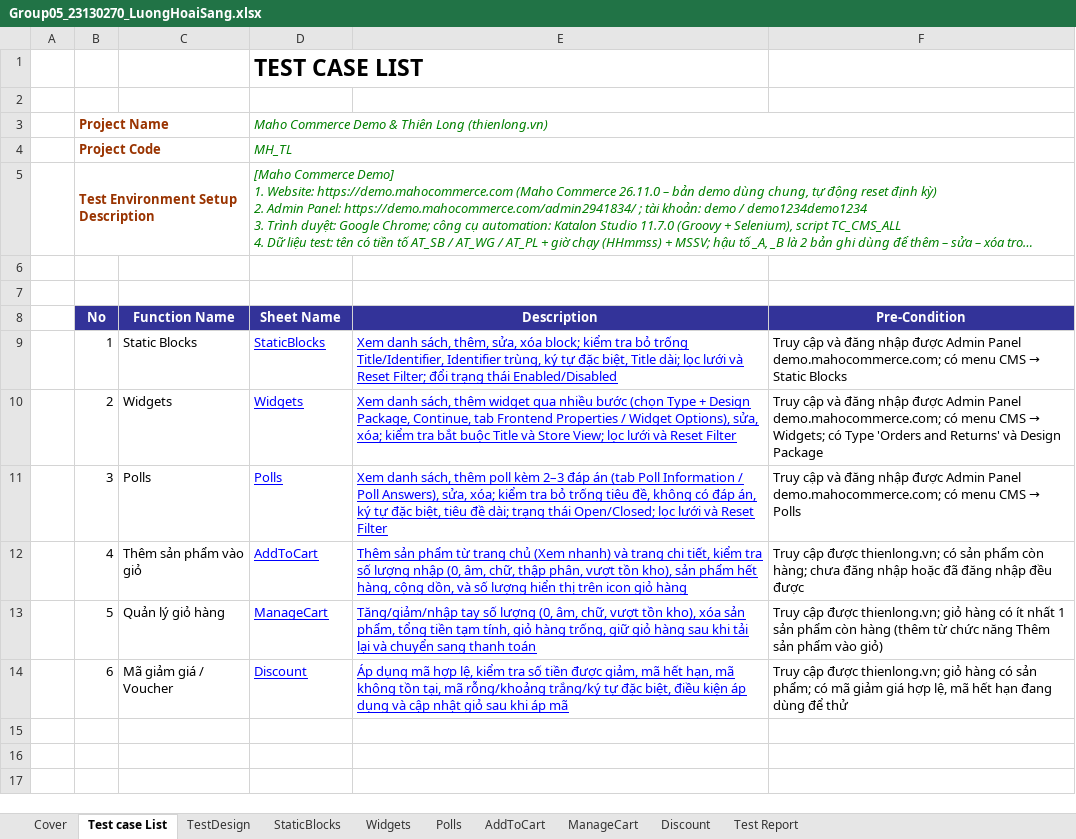
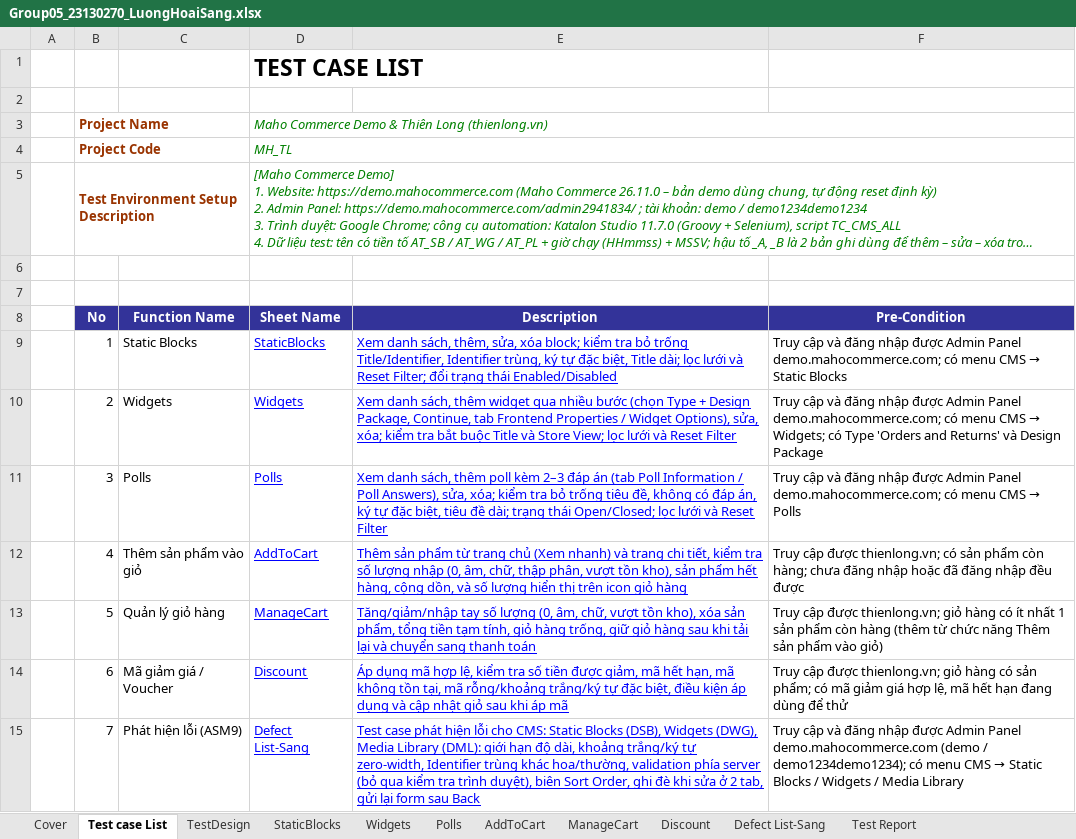
Before and after one commit to LastJuly05/Group05_SoftwareTesting_Maho, an Excel workbook: test-cases/Group05_23130270_LuongHoaiSang/Group05_23130270_LuongHoaiSang.xlsx, sheet Test case List, drawn as a sheet; long unchanged cells end in …; values as stored, in another font and other column widths than the file's, no borders; charts and pictures not drawn; the diff names each change by its address in the sheet, - before the commit and + after, or states it on an @@ line.

```diff
--- a/test-cases/Group05_23130270_LuongHoaiSang/Group05_23130270_LuongHoaiSang.xlsx (sheet Test case List)
+++ b/test-cases/Group05_23130270_LuongHoaiSang/Group05_23130270_LuongHoaiSang.xlsx (sheet Test case List)
+sheet tab: Defect List-Sang
+row 15:  | 7 | Phát hiện lỗi (ASM9) | Defect List-Sang | Test case phát hiện lỗi cho CMS: Static Blocks (DSB), Widgets (DWG), Media Library (DML): giới hạn độ dài, khoảng trắng/ký tự zero-width, Identifier trùng khác hoa/thường, validation phía server (bỏ qua kiểm tra trình duyệt), biên Sort Order, ghi đè khi sửa ở 2 tab, gửi lại form sau Back | Truy cập và đăng nhập được Admin Panel demo.mahocommerce.com (demo / demo1234demo1234); có menu CMS → Static Blocks / Widgets / Media Library
```
Also changed, not shown: sheet Test Report, sheet Cover, formulas that keep their value, charts or pictures, 1 other file.
